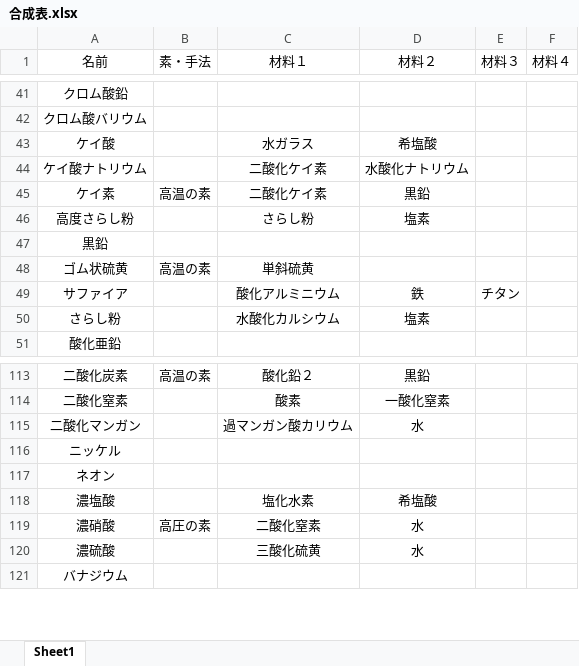
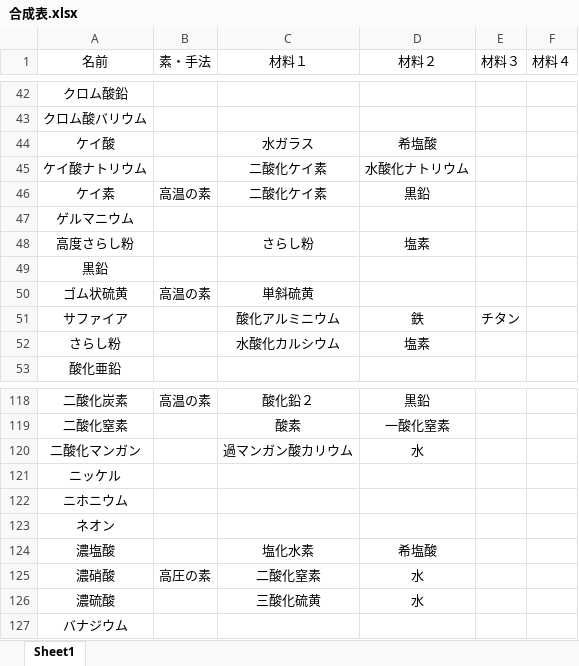
Before and after one commit to zzzzanha33/my_streamlit_app, an Excel workbook: 合成表.xlsx, sheet Sheet1, drawn as a sheet; only a part is shown, gaps mark what is left out; values as stored, in another font and other column widths than the file's, no borders; the diff covers the shown part only; the diff names each change by its address in the sheet, - before the commit and + after, or states it on an @@ line.

```diff
--- a/合成表.xlsx (sheet Sheet1)
+++ b/合成表.xlsx (sheet Sheet1)
+row 47: ゲルマニウム
+row 122: ニホニウム
```
Also changed, not shown: 6 added rows elsewhere in this sheet.
